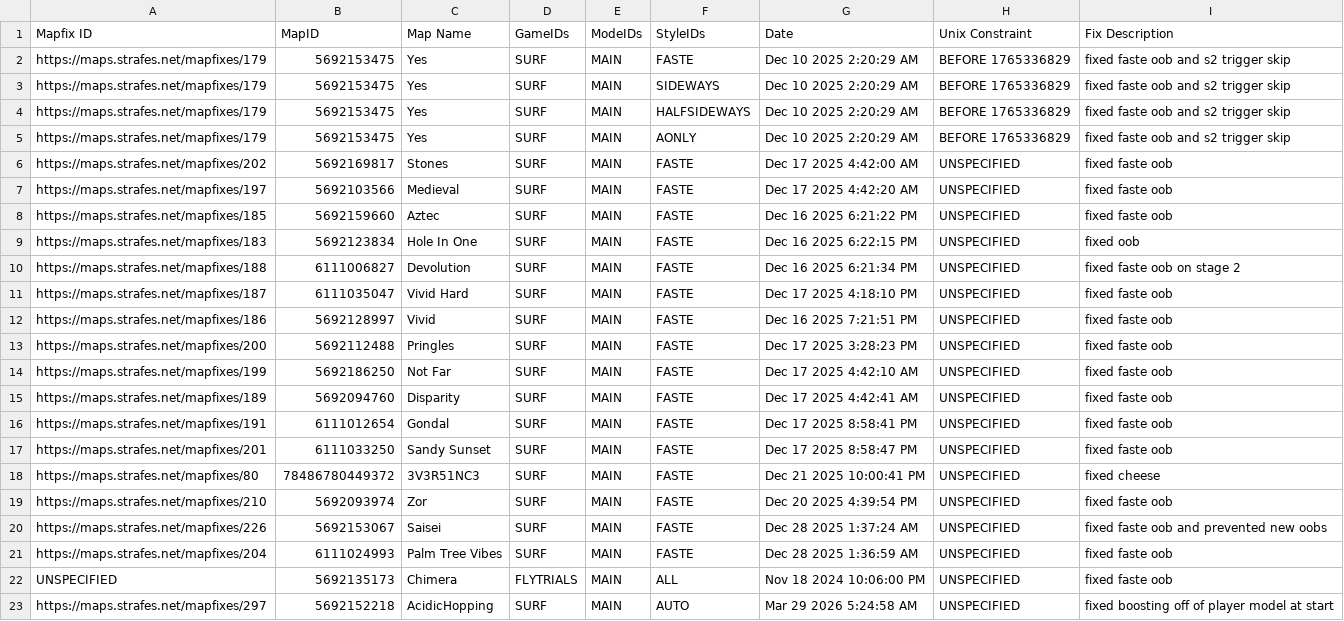
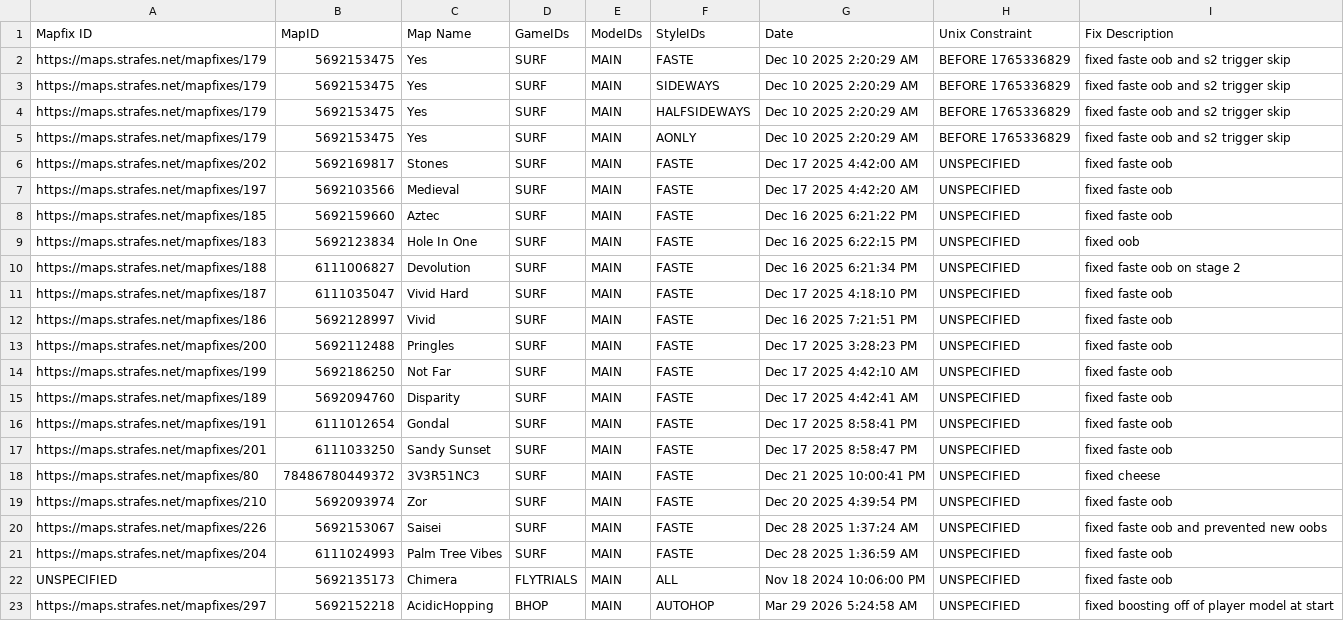
Before and after one commit to StrafesNET/map-tracking, a CSV file: pending_time_wipes.csv, drawn as a sheet.

Commit message:
Update game mode for AcidicHopping entry

```diff
--- a/pending_time_wipes.csv
+++ b/pending_time_wipes.csv
@@ -22,2 +22,2 @@ https://maps.strafes.net/mapfixes/204, 6111024993, Palm Tree Vibes, SURF, MAIN,
 UNSPECIFIED, 5692135173, Chimera, FLYTRIALS, MAIN, ALL, Nov 18 2024 10:06:00 PM, UNSPECIFIED, fixed faste oob
-https://maps.strafes.net/mapfixes/297, 5692152218, AcidicHopping, SURF, MAIN, AUTO, Mar 29 2026 5:24:58 AM, UNSPECIFIED, fixed boosting off of player model at start
+https://maps.strafes.net/mapfixes/297, 5692152218, AcidicHopping, BHOP, MAIN, AUTOHOP, Mar 29 2026 5:24:58 AM, UNSPECIFIED, fixed boosting off of player model at start
```
